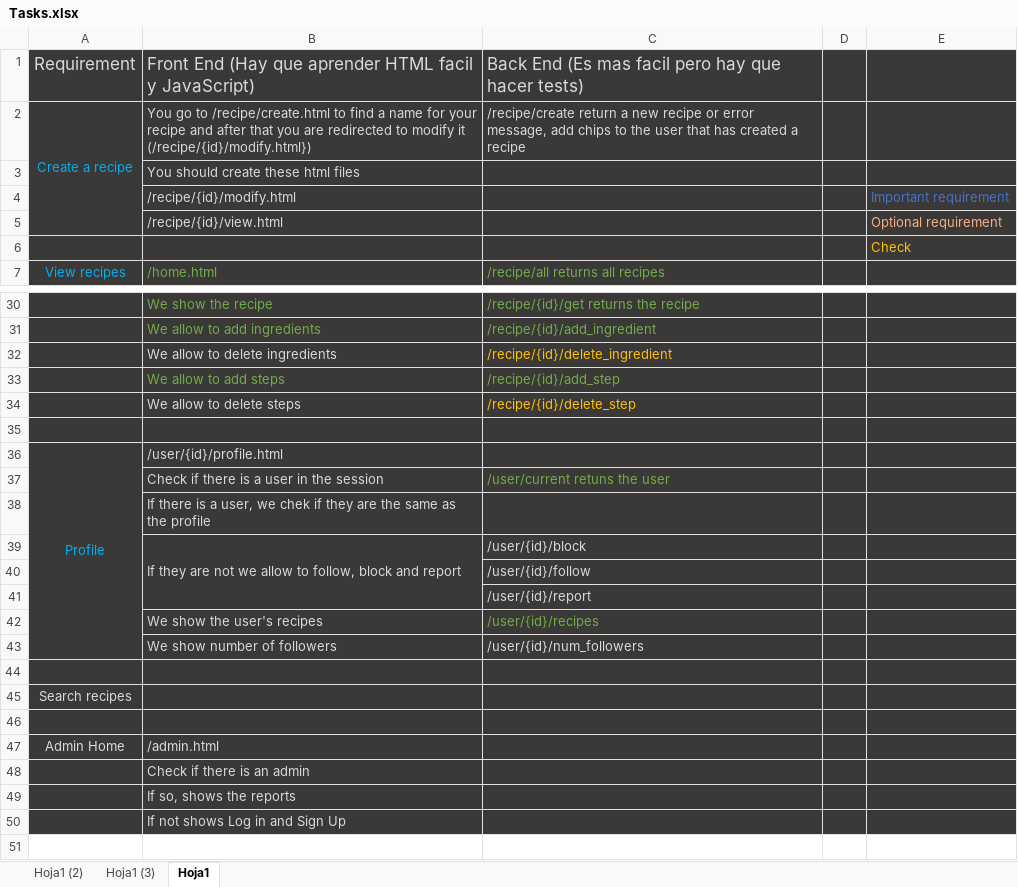
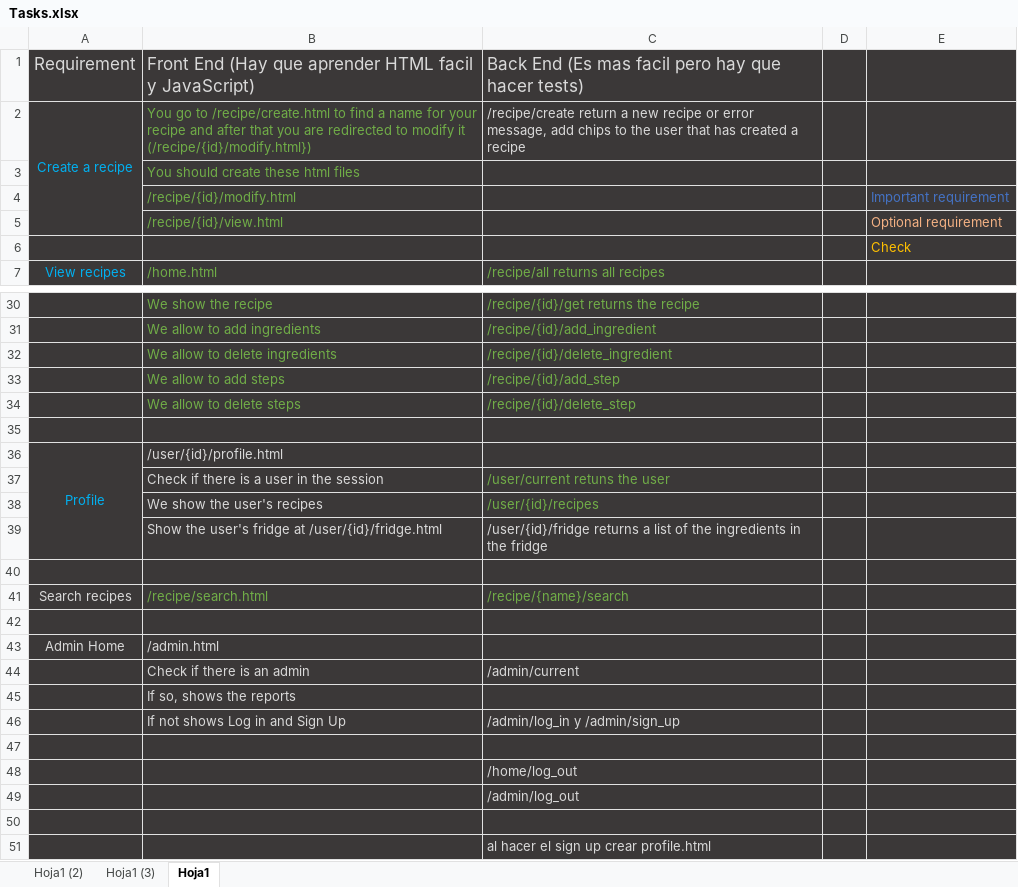
Before and after one commit to luciagm639/CookItUp, an Excel workbook: CookItUpWeb/Tasks.xlsx, sheet Hoja1, drawn as a sheet; only a part is shown, gaps mark what is left out; values as stored, in another font and other column widths than the file's, no borders; removed rows and columns are numbered as before the commit, all else as after; the diff covers the shown part only; the diff names each change by its address in the sheet, - before the commit and + after, or states it on an @@ line.

```diff
--- a/CookItUpWeb/Tasks.xlsx (sheet Hoja1)
+++ b/CookItUpWeb/Tasks.xlsx (sheet Hoja1)
-B2:B5 text colour: #D9D9D9
+B2:B5 text colour: #70AD47
-B32 text colour: #D9D9D9
+B32 text colour: #70AD47
-C32 text colour: #FFC000
+C32 text colour: #70AD47
-B34 text colour: #D9D9D9
+B34 text colour: #70AD47
-C34 text colour: #FFC000
+C34 text colour: #70AD47
-row 38:  | If there is a user, we chek if they are the same as the profile
-row 39:  | If they are not we allow to follow, block and report | /user/{id}/block
-row 40:  |  | /user/{id}/follow
-row 41:  |  | /user/{id}/report
-row 43:  | We show number of followers | /user/{id}/num_followers
+row 39:  | Show the user's fridge at /user/{id}/fridge.html | /user/{id}/fridge returns a list of the ingredients in the fridge
-B41: (empty)
+B41: /recipe/search.html
-C41: (empty)
+C41: /recipe/{name}/search
-C44: (empty)
+C44: /admin/current
+row 46:  | If not shows Log in and Sign Up | /admin/log_in y /admin/sign_up
-B47: If not shows Log in and Sign Up
+B47: (empty)
+row 48:  |  | /home/log_out
+row 49:  |  | /admin/log_out
+row 50: (empty)
+row 51:  |  | al hacer el sign up crear profile.html
```
Also changed, not shown: 1 edited cell and cell formats elsewhere in this sheet, 22 other files.
